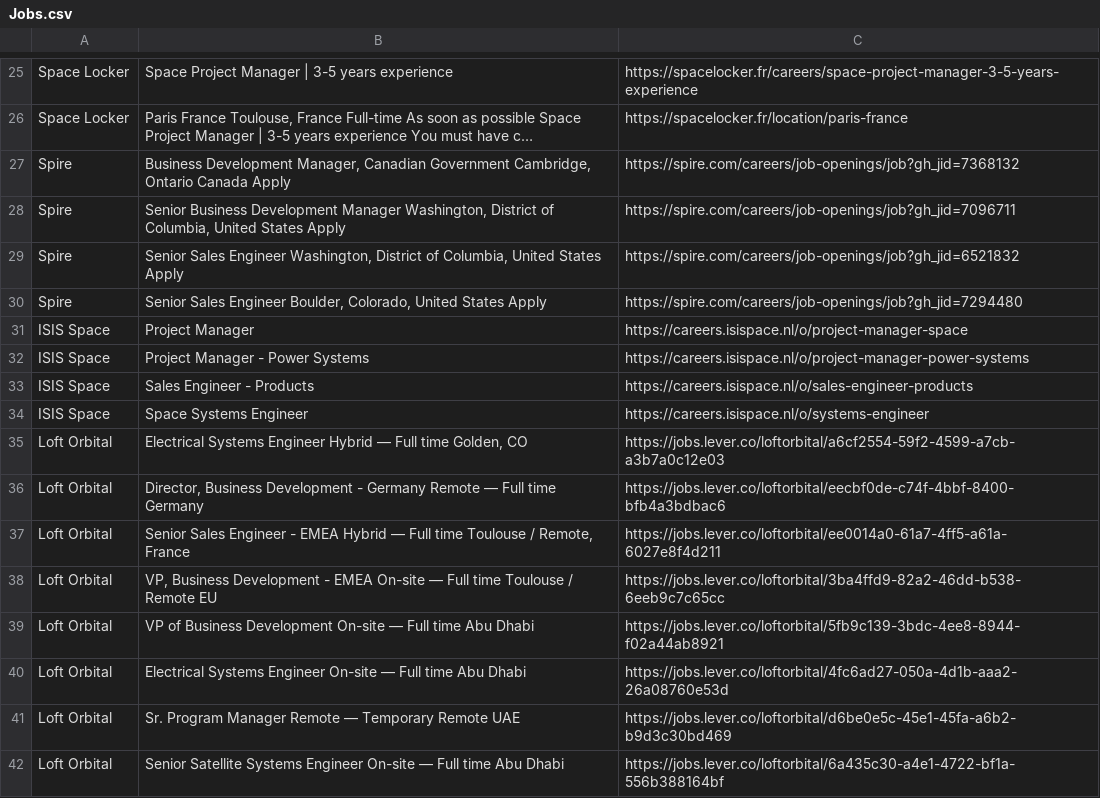
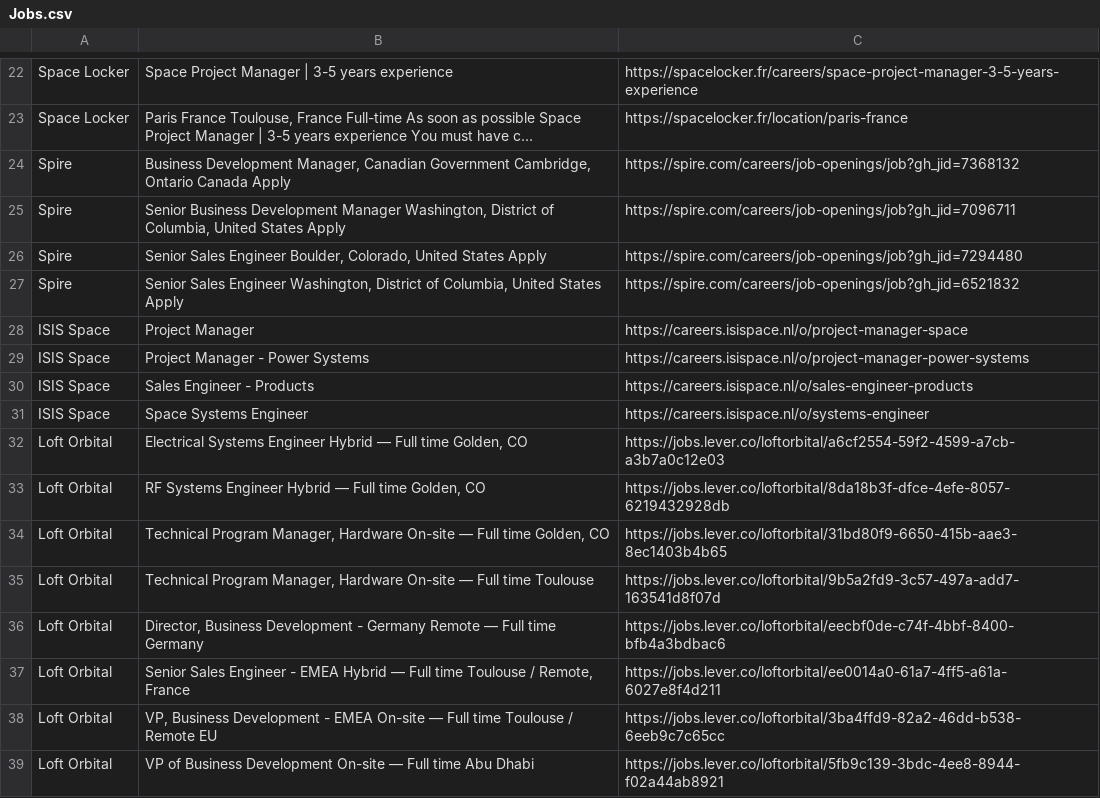
Before and after one commit to gourav1511/newspace-jobs, a CSV file: scraper/Jobs.csv, drawn as a sheet; only a part is shown, gaps mark what is left out; the shorter side is filled out with more unchanged rows; the diff covers the shown part only.

```diff
--- a/scraper/Jobs.csv
+++ b/scraper/Jobs.csv
@@ -28,4 +25,4 @@ Spire,"Business Development Manager, Canadian Government Cambridge, Ontario Cana
 Spire,"Senior Business Development Manager Washington, District of Columbia, United States Apply",https://spire.com/careers/job-openings/job?gh_jid=7096711
+Spire,"Senior Sales Engineer Boulder, Colorado, United States Apply",https://spire.com/careers/job-openings/job?gh_jid=7294480
 Spire,"Senior Sales Engineer Washington, District of Columbia, United States Apply",https://spire.com/careers/job-openings/job?gh_jid=6521832
-Spire,"Senior Sales Engineer Boulder, Colorado, United States Apply",https://spire.com/careers/job-openings/job?gh_jid=7294480
 ISIS Space,Project Manager,https://careers.isispace.nl/o/project-manager-space
@@ -35,2 +32,5 @@ ISIS Space,Space Systems Engineer,https://careers.isispace.nl/o/systems-engineer
 Loft Orbital,"Electrical Systems Engineer Hybrid — Full time Golden, CO",https://jobs.lever.co/loftorbital/a6cf2554-59f2-4599-a7cb-a3b7a0c12e03
+Loft Orbital,"RF Systems Engineer Hybrid — Full time Golden, CO",https://jobs.lever.co/loftorbital/8da18b3f-dfce-4efe-8057-6219432928db
+Loft Orbital,"Technical Program Manager, Hardware On-site — Full time Golden, CO",https://jobs.lever.co/loftorbital/31bd80f9-6650-415b-aae3-8ec1403b4b65
+Loft Orbital,"Technical Program Manager, Hardware On-site — Full time Toulouse",https://jobs.lever.co/loftorbital/9b5a2fd9-3c57-497a-add7-163541d8f07d
 Loft Orbital,"Director, Business Development - Germany Remote — Full time Germany",https://jobs.lever.co/loftorbital/eecbf0de-c74f-4bbf-8400-bfb4a3bdbac6
```
Also changed, not shown: 6 added rows, 6 removed rows and 3 edited cells elsewhere in this file.
